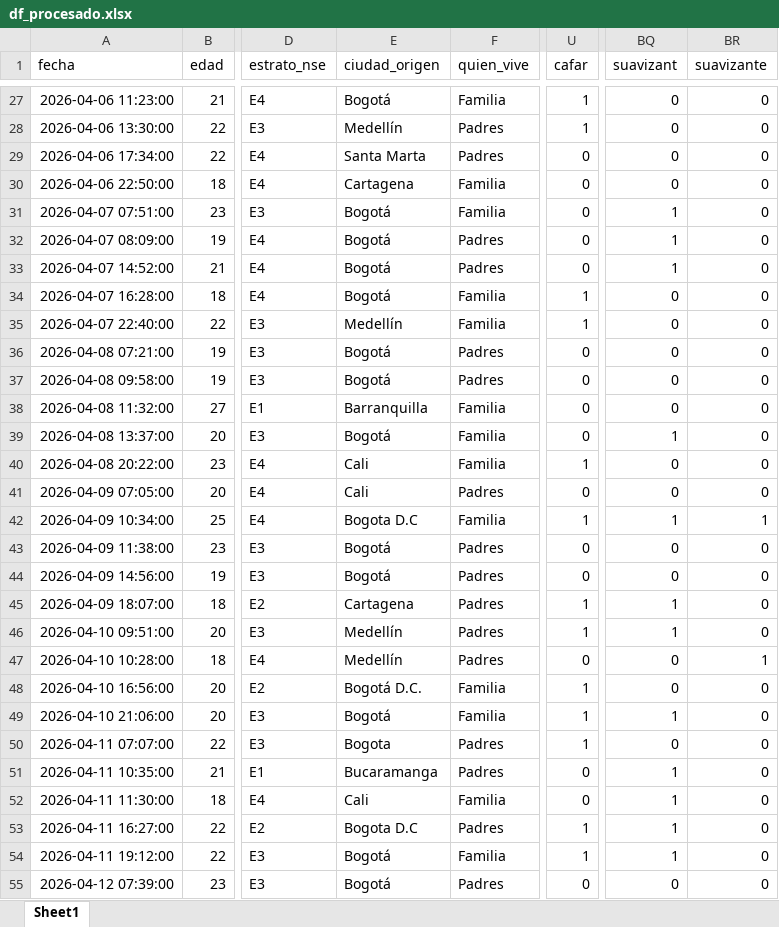
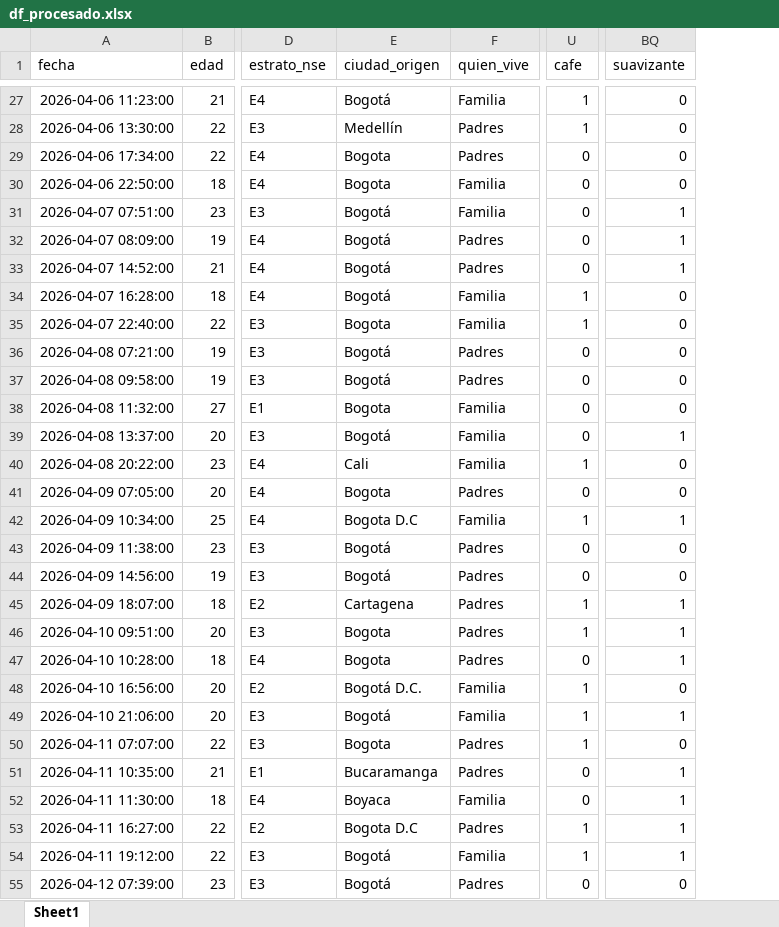
Before and after one commit to 5arSanti/data-mining-eclat, an Excel workbook: df_procesado.xlsx, sheet Sheet1, drawn as a sheet; only a part is shown, gaps mark what is left out; values as stored, in another font and other column widths than the file's, no borders; removed rows and columns are numbered as before the commit, all else as after; the diff covers the shown part only; the diff names each change by its address in the sheet, - before the commit and + after, or states it on an @@ line.

```diff
--- a/df_procesado.xlsx (sheet Sheet1)
+++ b/df_procesado.xlsx (sheet Sheet1)
-column BQ (suavizant), rows 27-55: 0 | 0 | 0 | 0 | 1 | 1 | 1 | 0 | 0 | 0 | 0 | 0 | 1 | 0 | 0 | 1 | 0 | 0 | 1 | 1 | 0 | 0 | 1 | 0 | 1 | 1 | 1 | 1 | 0
-U1: cafar
+U1: cafe
-E29 (ciudad_origen): Santa Marta
+E29 (ciudad_origen): Bogota
-E30 (ciudad_origen): Cartagena
+E30 (ciudad_origen): Bogota
-BQ31:BQ33 (suavizante): 0
+BQ31:BQ33 (suavizante): 1
-E35 (ciudad_origen): Medellín
+E35 (ciudad_origen): Bogota
-E38 (ciudad_origen): Barranquilla
+E38 (ciudad_origen): Bogota
-BQ39 (suavizante): 0
+BQ39 (suavizante): 1
-E41 (ciudad_origen): Cali
+E41 (ciudad_origen): Bogota
-BQ45:BQ46 (suavizante): 0
+BQ45:BQ46 (suavizante): 1
-E46:E47 (ciudad_origen): Medellín
+E46:E47 (ciudad_origen): Bogota
-BQ49 (suavizante): 0
+BQ49 (suavizante): 1
-BQ51:BQ54 (suavizante): 0
+BQ51:BQ54 (suavizante): 1
-E52 (ciudad_origen): Cali
+E52 (ciudad_origen): Boyaca
```
Also changed, not shown: 172 edited cells elsewhere in this sheet, data/dataset.xlsx, 2 other files.
